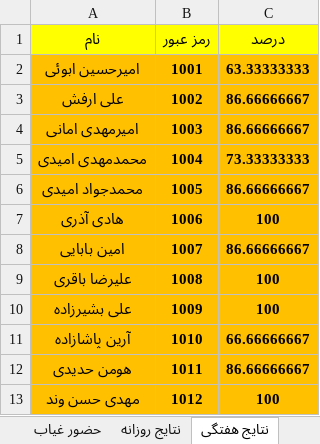
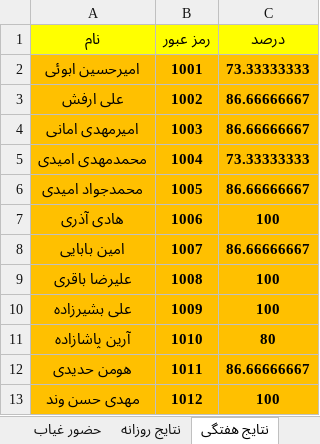
Before and after one commit to hengams/Quiz, an Excel workbook: week 6/مطالعات/Skale(V3.6).xlsx, sheet نتایج هفتگی, drawn as a sheet; only a part is shown; values as stored, in another font and other column widths than the file's, no borders; the diff names each change by its address in the sheet, - before the commit and + after, or states it on an @@ line.

```diff
--- a/week 6/مطالعات/Skale(V3.6).xlsx (sheet نتایج هفتگی)
+++ b/week 6/مطالعات/Skale(V3.6).xlsx (sheet نتایج هفتگی)
-C2 (درصد): 63.33333333
+C2 (درصد): 73.33333333
-C11 (درصد): 66.66666667
+C11 (درصد): 80
```
Also changed, not shown: sheet نتایج جدید, sheet نتایج روزانه, sheet درصد, sheet گوگل, formulas that keep their value.
